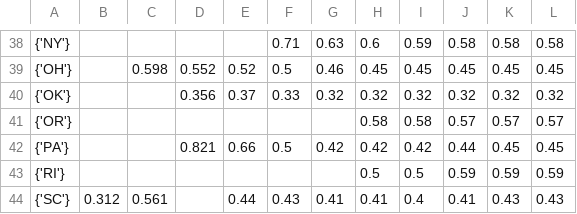
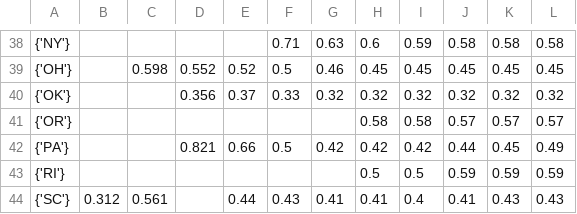
Before and after one commit to harrisonritz/election2020, a CSV file: data/live_results.csv, drawn as a sheet; only a part is shown, gaps mark what is left out; the diff names each change by its address in the sheet, - before the commit and + after, or states it on an @@ line.

```diff
--- a/data/live_results.csv
+++ b/data/live_results.csv
-L42: 0.45
+L42: 0.49
```
Also changed, not shown: 9 other files.
